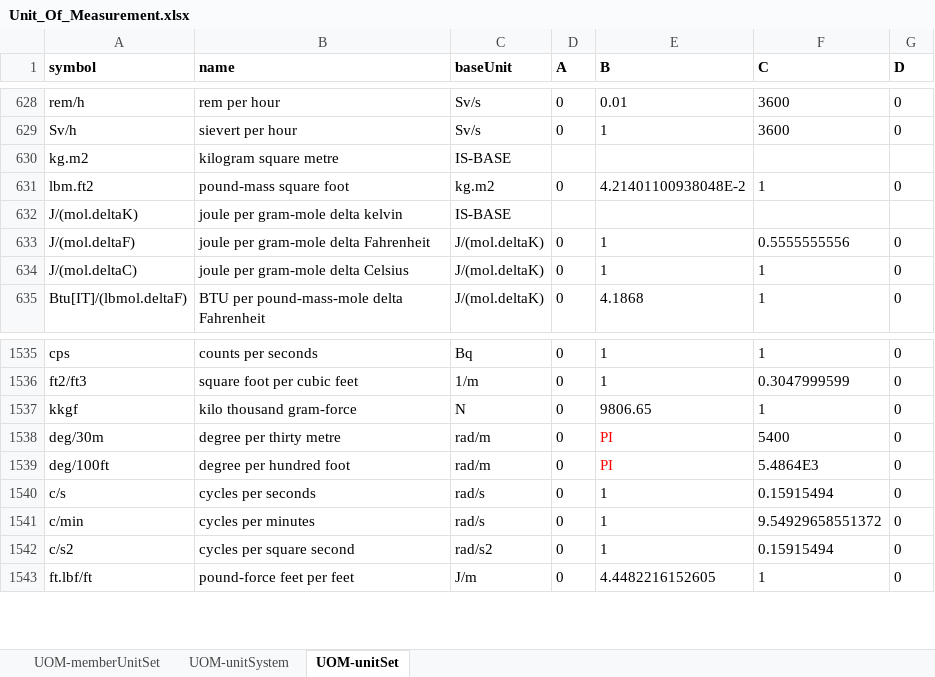
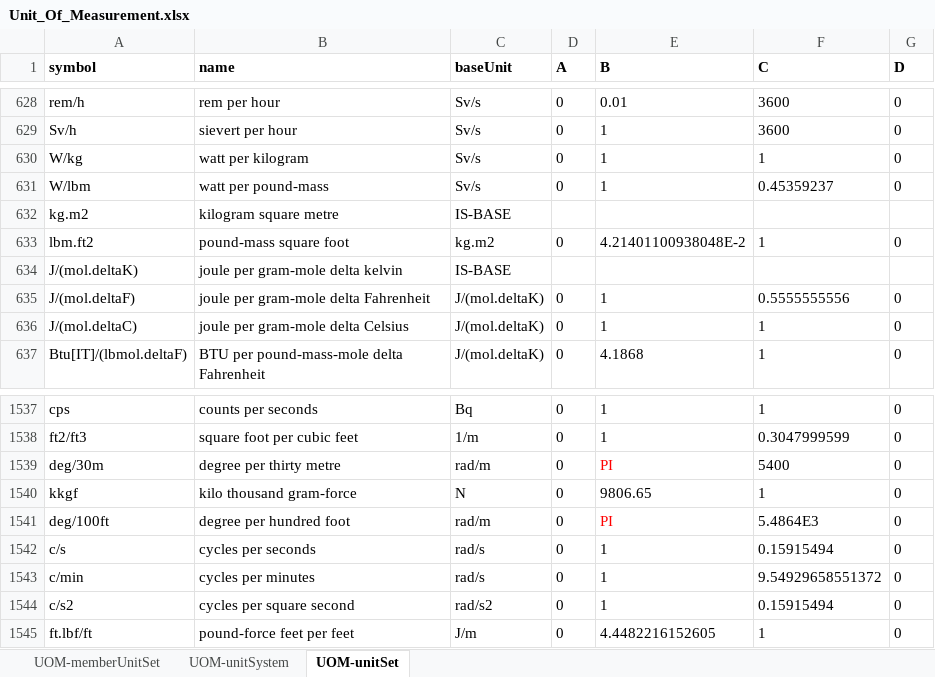
Before and after one commit to experty14/tempus-unit-conversion, an Excel workbook: src/main/resources/Unit_Of_Measurement.xlsx, sheet UOM-unitSet, drawn as a sheet; only a part is shown, gaps mark what is left out; values as stored, in another font and other column widths than the file's, no borders; charts and pictures not drawn; the diff names each change by its address in the sheet, - before the commit and + after, or states it on an @@ line.

Commit message:
Adding some new units to xlsx and some unit tests

```diff
--- a/src/main/resources/Unit_Of_Measurement.xlsx (sheet UOM-unitSet)
+++ b/src/main/resources/Unit_Of_Measurement.xlsx (sheet UOM-unitSet)
+row 630: W/kg | watt per kilogram | Sv/s | 0 | 1 | 1 | 0
+row 631: W/lbm | watt per pound-mass | Sv/s | 0 | 1 | 0.45359237 | 0
@@ row 1538 moved to row 1539: deg/30m @@
```
Also changed, not shown: sheet UOM-memberUnitSet, 6 other files.
